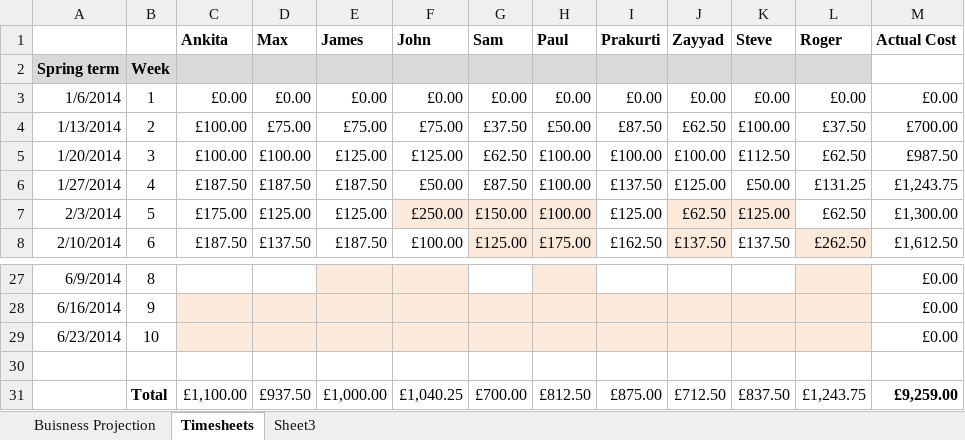
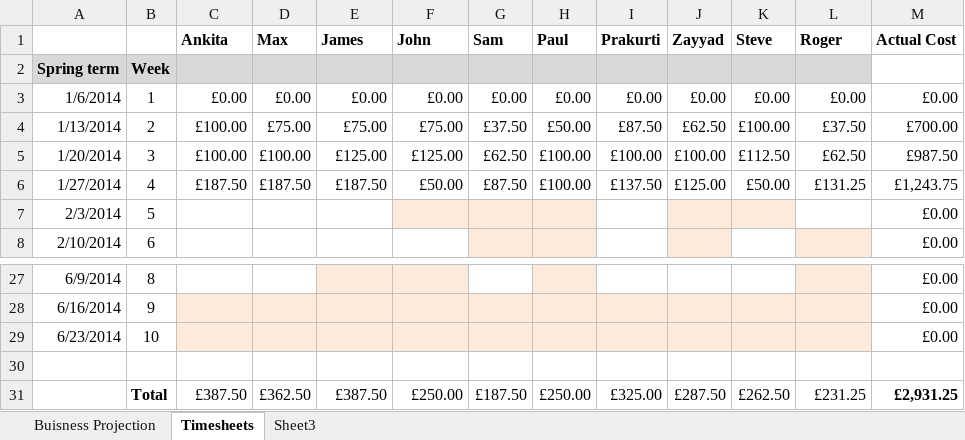
Before and after one commit to john-caine/SWENG, an Excel workbook: Documents/Finance/Financial Report 1 Submission/Business plan.xlsx, sheet Timesheets, drawn as a sheet; only a part is shown, gaps mark what is left out; values as stored, in another font and other column widths than the file's, no borders; removed rows and columns are numbered as before the commit, all else as after; the diff covers the shown part only; the diff names each change by its address in the sheet, - before the commit and + after, or states it on an @@ line.

```diff
--- a/Documents/Finance/Financial Report 1 Submission/Business plan.xlsx (sheet Timesheets)
+++ b/Documents/Finance/Financial Report 1 Submission/Business plan.xlsx (sheet Timesheets)
-C7 (Ankita): £175.00
+C7 (Ankita): (empty)
-D7 (Max): £125.00
+D7 (Max): (empty)
-E7 (James): £125.00
+E7 (James): (empty)
-F7 (John): £250.00
+F7 (John): (empty)
-G7 (Sam): £150.00
+G7 (Sam): (empty)
-H7 (Paul): £100.00
+H7 (Paul): (empty)
-I7 (Prakurti): £125.00
+I7 (Prakurti): (empty)
-J7 (Zayyad): £62.50
+J7 (Zayyad): (empty)
-K7 (Steve): £125.00
+K7 (Steve): (empty)
-L7 (Roger): £62.50
+L7 (Roger): (empty)
-M7 (Actual Cost): £1,300.00
+M7 (Actual Cost): £0.00
-C8 (Ankita): £187.50
+C8 (Ankita): (empty)
-D8 (Max): £137.50
+D8 (Max): (empty)
-E8 (James): £187.50
+E8 (James): (empty)
-F8 (John): £100.00
+F8 (John): (empty)
-G8 (Sam): £125.00
+G8 (Sam): (empty)
-H8 (Paul): £175.00
+H8 (Paul): (empty)
-I8 (Prakurti): £162.50
+I8 (Prakurti): (empty)
-J8 (Zayyad): £137.50
+J8 (Zayyad): (empty)
-K8 (Steve): £137.50
+K8 (Steve): (empty)
-L8 (Roger): £262.50
+L8 (Roger): (empty)
-M8 (Actual Cost): £1,612.50
+M8 (Actual Cost): £0.00
-row 31:  | Total | £1,100.00 | £937.50 | £1,000.00 | £1,040.25 | £700.00 | £812.50 | £875.00 | £712.50 | £837.50 | £1,243.75 | £9,259.00
+row 31:  | Total | £387.50 | £362.50 | £387.50 | £250.00 | £187.50 | £250.00 | £325.00 | £287.50 | £262.50 | £231.25 | £2,931.25
```
Also changed, not shown: 22 edited cells elsewhere in this sheet, sheet Buisness Projection, 1 other file.
